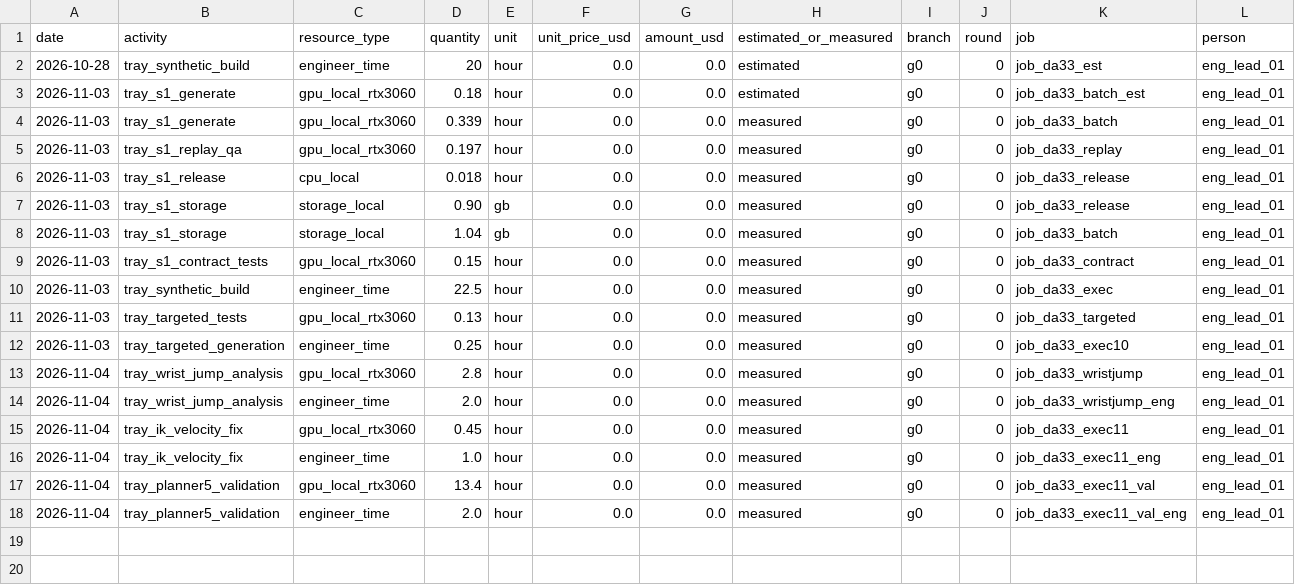
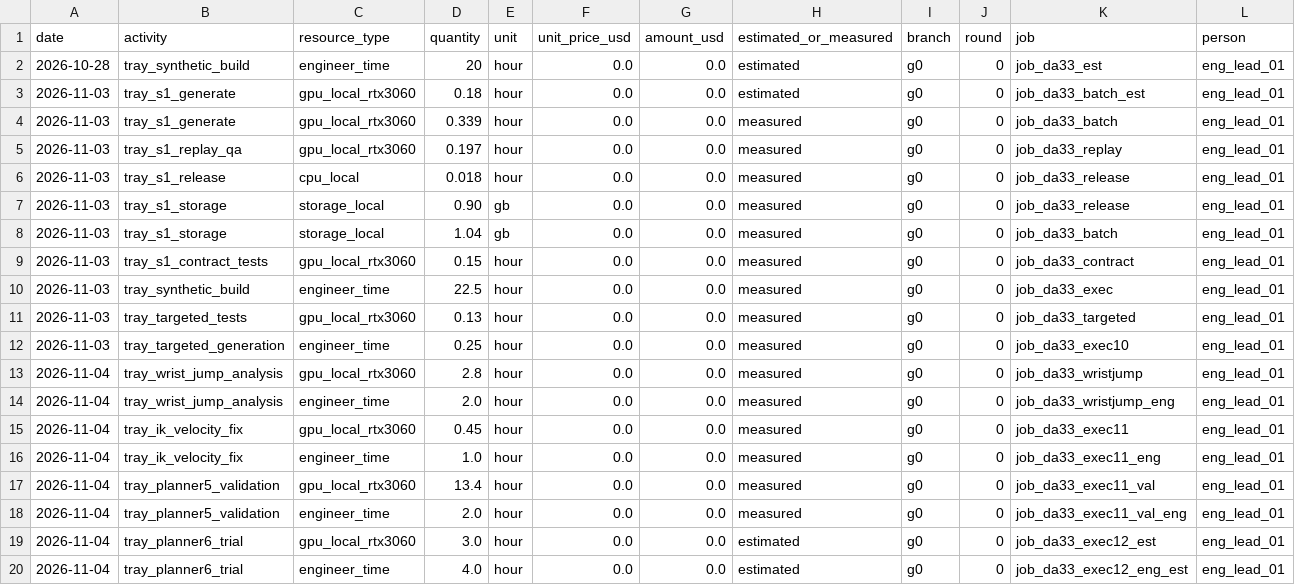
Before and after one commit to hiwe0305/denso-challenge, a CSV file: docs/g0/ledger/DA-33.csv, drawn as a sheet; only a part is shown; rows hold the shown columns only; the diff names each change by its address in the sheet, - before the commit and + after, or states it on an @@ line.

```diff
--- a/docs/g0/ledger/DA-33.csv
+++ b/docs/g0/ledger/DA-33.csv
+row 19: 2026-11-04 | tray_planner6_trial | gpu_local_rtx3060 | 3.0 | hour | 0.0 | 0.0 | estimated | g0 | 0 | job_da33_exec12_est | eng_lead_01
+row 20: 2026-11-04 | tray_planner6_trial | engineer_time | 4.0 | hour | 0.0 | 0.0 | estimated | g0 | 0 | job_da33_exec12_eng_est | eng_lead_01
```
Also changed, not shown: 2 other files.
